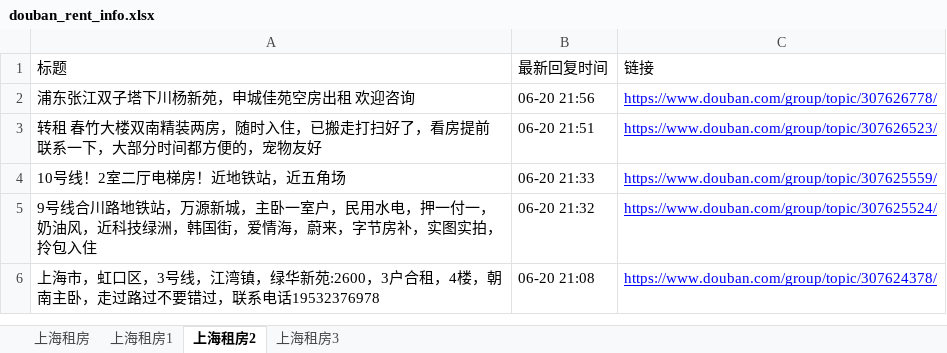
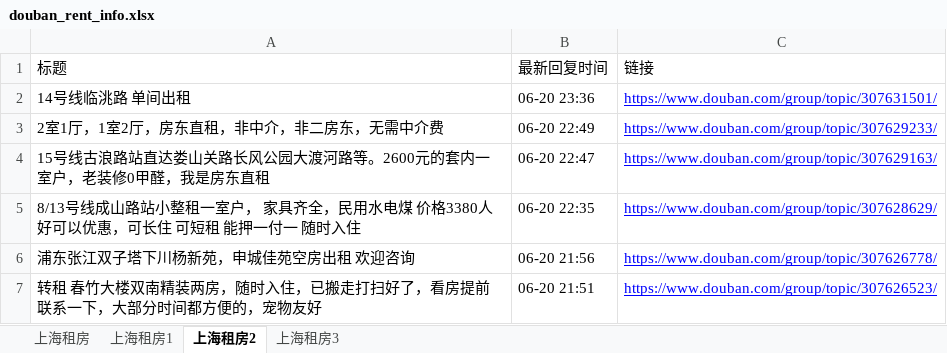
Before and after one commit to RyanShi0118/rent-info-crawler, an Excel workbook: douban_rent_info.xlsx, sheet 上海租房2, drawn as a sheet; only a part is shown; the shorter side is filled out with more unchanged rows; values as stored, in another font and other column widths than the file's, no borders; the diff names each change by its address in the sheet, - before the commit and + after, or states it on an @@ line.

```diff
--- a/douban_rent_info.xlsx (sheet 上海租房2)
+++ b/douban_rent_info.xlsx (sheet 上海租房2)
+row 2: 14号线临洮路 单间出租 | 06-20 23:36 | https://www.douban.com/group/topic/307631501/
+row 3: 2室1厅，1室2厅，房东直租，非中介，非二房东，无需中介费 | 06-20 22:49 | https://www.douban.com/group/topic/307629233/
+row 4: 15号线古浪路站直达娄山关路长风公园大渡河路等。2600元的套内一室户，老装修0甲醛，我是房东直租 | 06-20 22:47 | https://www.douban.com/group/topic/307629163/
+row 5: 8/13号线成山路站小整租一室户， 家具齐全，民用水电煤 价格3380人好可以优惠，可长住 可短租 能押一付一 随时入住 | 06-20 22:35 | https://www.douban.com/group/topic/307628629/
```
Also changed, not shown: sheet 上海租房, sheet 上海租房1, sheet 上海租房3, filtered_rent_info.xlsx, 1 other file.
